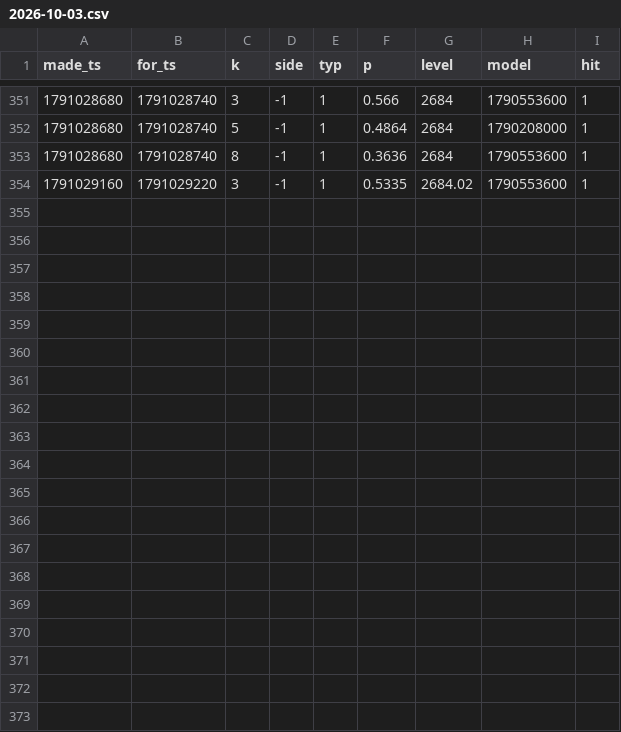
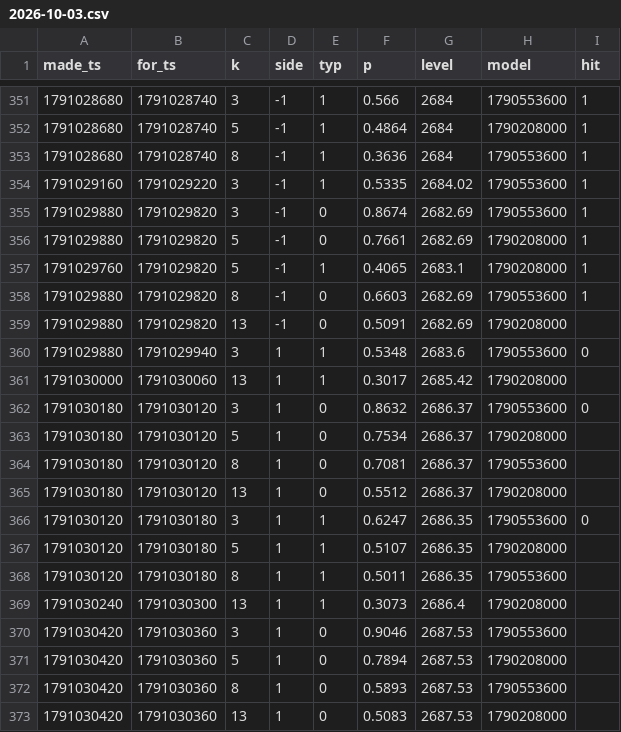
Before and after one commit to msmadanni88/trading-math-model, a CSV file: calls/2026-10-03.csv, drawn as a sheet; only a part is shown, gaps mark what is left out.

```diff
--- a/calls/2026-10-03.csv
+++ b/calls/2026-10-03.csv
@@ -354 +354,20 @@ made_ts,for_ts,k,side,typ,p,level,model,hit
 1791029160,1791029220,3,-1,1,0.5335,2684.02,1790553600,1
+1791029880,1791029820,3,-1,0,0.8674,2682.69,1790553600,1
+1791029880,1791029820,5,-1,0,0.7661,2682.69,1790208000,1
+1791029760,1791029820,5,-1,1,0.4065,2683.1,1790208000,1
+1791029880,1791029820,8,-1,0,0.6603,2682.69,1790553600,1
+1791029880,1791029820,13,-1,0,0.5091,2682.69,1790208000,
+1791029880,1791029940,3,1,1,0.5348,2683.6,1790553600,0
+1791030000,1791030060,13,1,1,0.3017,2685.42,1790208000,
+1791030180,1791030120,3,1,0,0.8632,2686.37,1790553600,0
+1791030180,1791030120,5,1,0,0.7534,2686.37,1790208000,
+1791030180,1791030120,8,1,0,0.7081,2686.37,1790553600,
+1791030180,1791030120,13,1,0,0.5512,2686.37,1790208000,
+1791030120,1791030180,3,1,1,0.6247,2686.35,1790553600,0
+1791030120,1791030180,5,1,1,0.5107,2686.35,1790208000,
+1791030120,1791030180,8,1,1,0.5011,2686.35,1790553600,
+1791030240,1791030300,13,1,1,0.3073,2686.4,1790208000,
+1791030420,1791030360,3,1,0,0.9046,2687.53,1790553600,
+1791030420,1791030360,5,1,0,0.7894,2687.53,1790208000,
+1791030420,1791030360,8,1,0,0.5893,2687.53,1790553600,
+1791030420,1791030360,13,1,0,0.5083,2687.53,1790208000,
```
Also changed, not shown: candles/2026-10-03.csv, ledger/winrate.csv, 8 other files.
